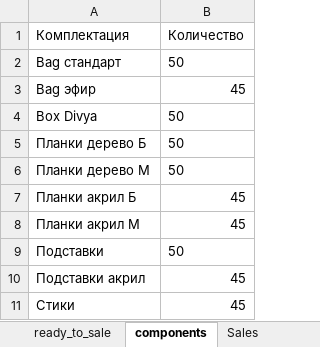
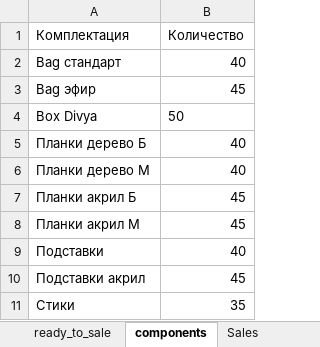
Before and after one commit to titoan/DiviyaSkladBot, an Excel workbook: data/dataTable.xlsx, sheet components, drawn as a sheet; values as stored, in another font and other column widths than the file's, no borders; the diff names each change by its address in the sheet, - before the commit and + after, or states it on an @@ line.

```diff
--- a/data/dataTable.xlsx (sheet components)
+++ b/data/dataTable.xlsx (sheet components)
-B2 (Количество): 50
+B2 (Количество): 40
-B5:B6 (Количество): 50
+B5:B6 (Количество): 40
-B9 (Количество): 50
+B9 (Количество): 40
-B11 (Количество): 45
+B11 (Количество): 35
```
Also changed, not shown: sheet ready_to_sale, 3 other files.
